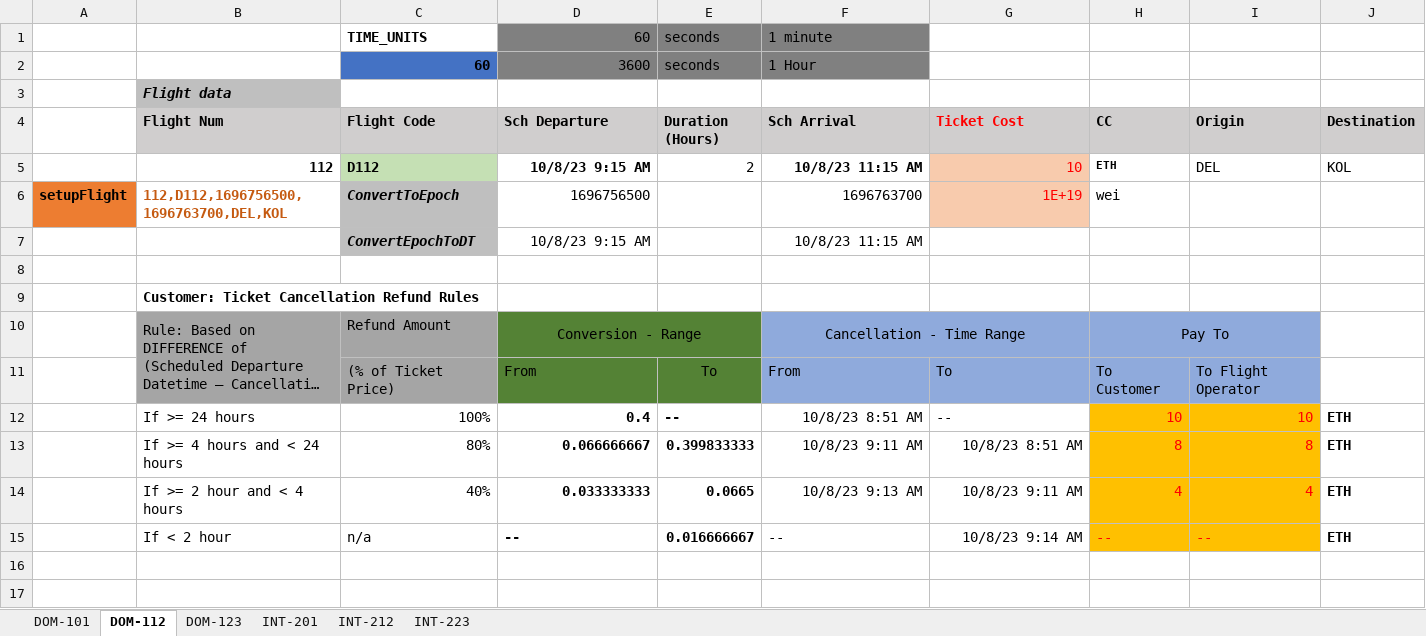
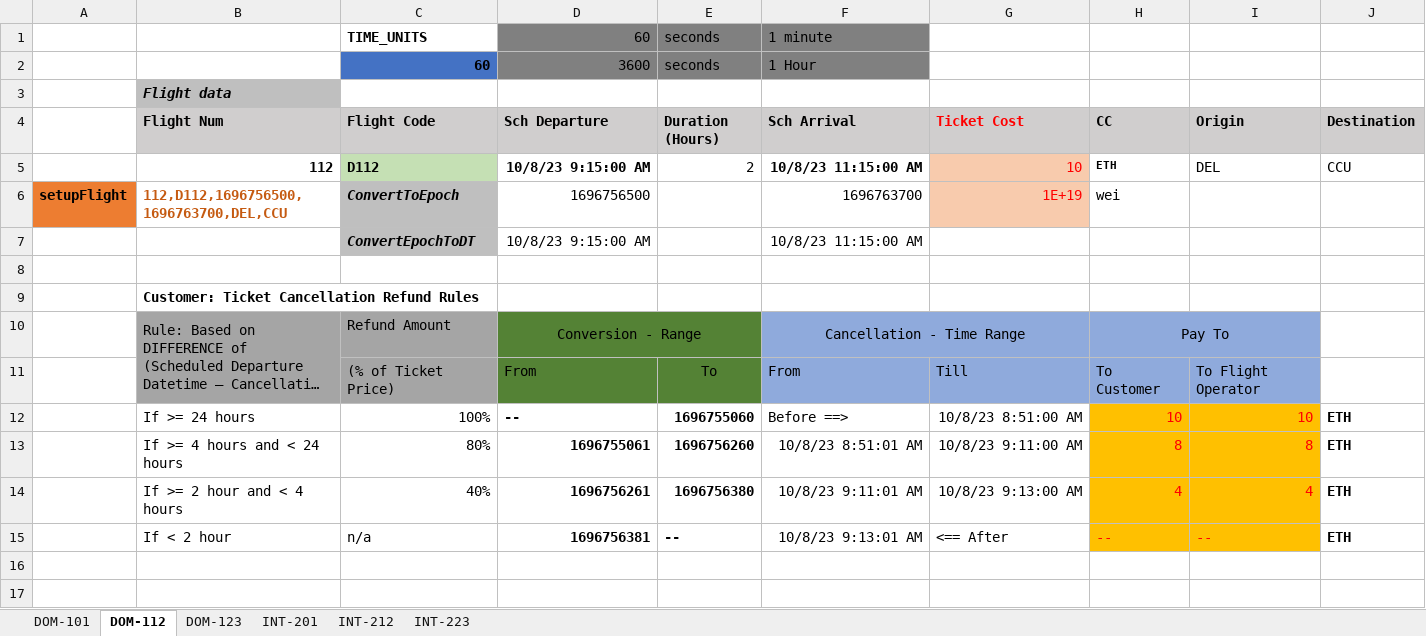
Before and after one commit to sachin-gg/ACSECapstone, an Excel workbook: solidity/Rules_Test_data.xlsx, sheet DOM-112, drawn as a sheet; only a part is shown; long unchanged cells end in …; values as stored, in another font and other column widths than the file's, no borders; the diff covers the shown part only; the diff names each change by its address in the sheet, - before the commit and + after, or states it on an @@ line.

```diff
--- a/solidity/Rules_Test_data.xlsx (sheet DOM-112)
+++ b/solidity/Rules_Test_data.xlsx (sheet DOM-112)
-D5 (Sch Departure): 10/8/23 9:15 AM
+D5 (Sch Departure): 10/8/23 9:15:00 AM
-F5 (Sch Arrival): 10/8/23 11:15 AM
+F5 (Sch Arrival): 10/8/23 11:15:00 AM
-J5 (Destination): KOL
+J5 (Destination): CCU
-B6 (Flight Num): 112,D112,1696756500,1696763700,DEL,KOL
+B6 (Flight Num): 112,D112,1696756500,1696763700,DEL,CCU
-D7 (Sch Departure): 10/8/23 9:15 AM
+D7 (Sch Departure): 10/8/23 9:15:00 AM
-F7 (Sch Arrival): 10/8/23 11:15 AM
+F7 (Sch Arrival): 10/8/23 11:15:00 AM
-G11 (Ticket Cost): To
+G11 (Ticket Cost): Till
-D12 (Sch Departure): 0.4
+D12 (Sch Departure): --
-E12 (Duration (Hours)): --
+E12 (Duration (Hours)): 1696755060
-F12 (Sch Arrival): 10/8/23 8:51 AM
+F12 (Sch Arrival): Before ==>
-G12 (Ticket Cost): --
+G12 (Ticket Cost): 10/8/23 8:51:00 AM
-D13 (Sch Departure): 0.066666667
+D13 (Sch Departure): 1696755061
-E13 (Duration (Hours)): 0.399833333
+E13 (Duration (Hours)): 1696756260
-F13 (Sch Arrival): 10/8/23 9:11 AM
+F13 (Sch Arrival): 10/8/23 8:51:01 AM
-G13 (Ticket Cost): 10/8/23 8:51 AM
+G13 (Ticket Cost): 10/8/23 9:11:00 AM
-D14 (Sch Departure): 0.033333333
+D14 (Sch Departure): 1696756261
-E14 (Duration (Hours)): 0.0665
+E14 (Duration (Hours)): 1696756380
-F14 (Sch Arrival): 10/8/23 9:13 AM
+F14 (Sch Arrival): 10/8/23 9:11:01 AM
-G14 (Ticket Cost): 10/8/23 9:11 AM
+G14 (Ticket Cost): 10/8/23 9:13:00 AM
-D15 (Sch Departure): --
+D15 (Sch Departure): 1696756381
-E15 (Duration (Hours)): 0.016666667
+E15 (Duration (Hours)): --
-F15 (Sch Arrival): --
+F15 (Sch Arrival): 10/8/23 9:13:01 AM
-G15 (Ticket Cost): 10/8/23 9:14 AM
+G15 (Ticket Cost): <== After
```
Also changed, not shown: 18 edited cells elsewhere in this sheet, sheet INT-223, sheet DOM-123, sheet INT-212, sheet DOM-101, sheet INT-201, 4 other files.
